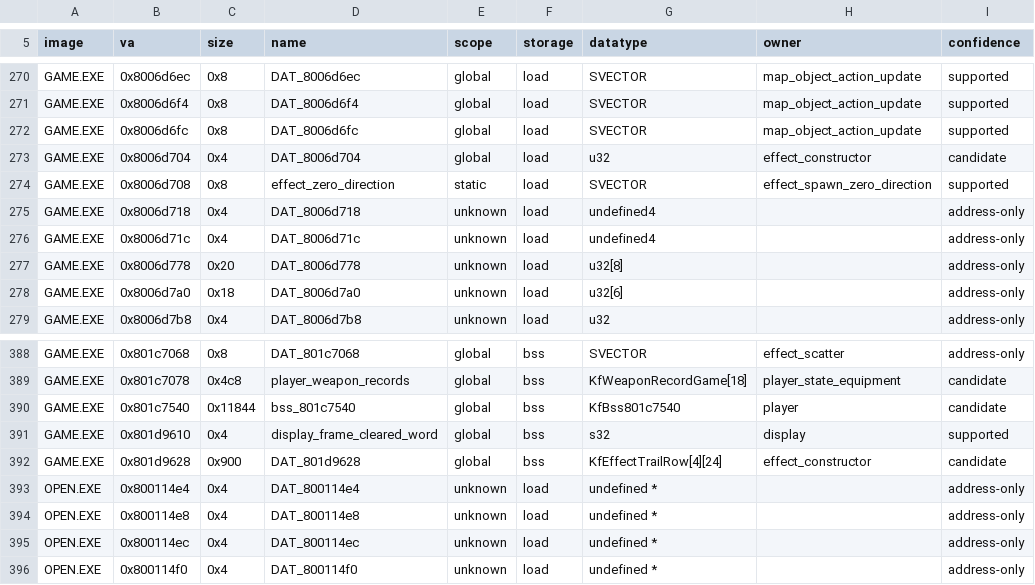
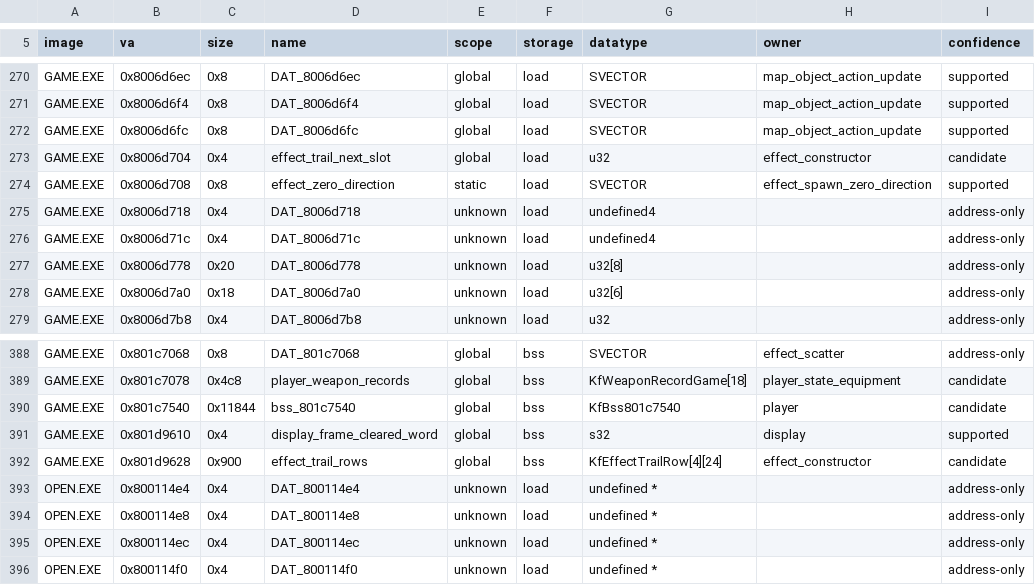
Before and after one commit to sushi-shi/kings-field-2-decomp, a TSV file: config/retail/data_identities.tsv, drawn as a sheet; only a part is shown, gaps mark what is left out; the diff names each change by its address in the sheet, - before the commit and + after, or states it on an @@ line.

Commit message:
cleanup: name effect trail ring storage

```diff
--- a/config/retail/data_identities.tsv
+++ b/config/retail/data_identities.tsv
-D273 (name): DAT_8006d704
+D273 (name): effect_trail_next_slot
-D392 (name): DAT_801d9628
+D392 (name): effect_trail_rows
```
Also changed, not shown: 2 other files.
